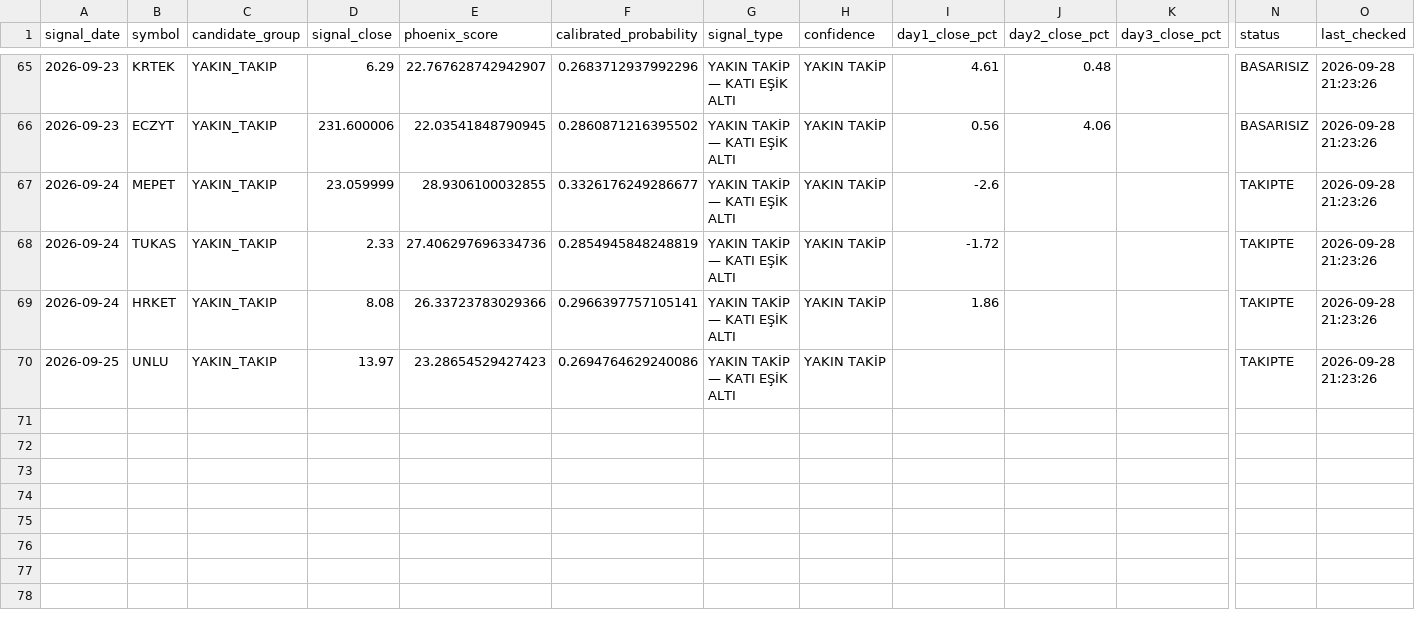
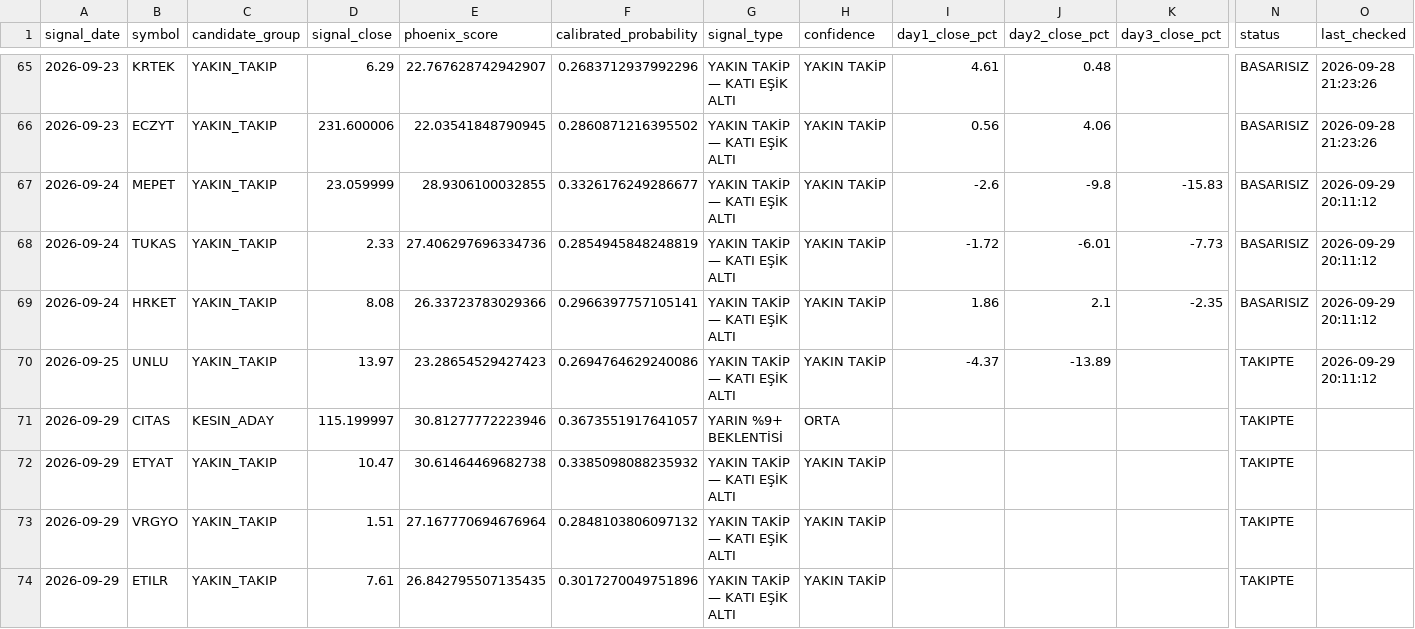
Before and after one commit to swcydsqzjb-bit/-phoenix, a CSV file: phoenix_tracking.csv, drawn as a sheet; only a part is shown, gaps mark what is left out; rows hold the shown columns only; the diff names each change by its address in the sheet, - before the commit and + after, or states it on an @@ line.

```diff
--- a/phoenix_tracking.csv
+++ b/phoenix_tracking.csv
-J67 (day2_close_pct): (empty)
+J67 (day2_close_pct): -9.8
-K67 (day3_close_pct): (empty)
+K67 (day3_close_pct): -15.83
-N67:N69 (status): TAKIPTE
+N67:N69 (status): BASARISIZ
-O67:O70 (last_checked): 2026-09-28 21:23:26
+O67:O70 (last_checked): 2026-09-29 20:11:12
-J68 (day2_close_pct): (empty)
+J68 (day2_close_pct): -6.01
-K68 (day3_close_pct): (empty)
+K68 (day3_close_pct): -7.73
-J69 (day2_close_pct): (empty)
+J69 (day2_close_pct): 2.1
-K69 (day3_close_pct): (empty)
+K69 (day3_close_pct): -2.35
-I70 (day1_close_pct): (empty)
+I70 (day1_close_pct): -4.37
-J70 (day2_close_pct): (empty)
+J70 (day2_close_pct): -13.89
+row 71: 2026-09-29 | CITAS | KESIN_ADAY | 115.199997 | 30.81277772223946 | 0.3673551917641057 | YARIN %9+ BEKLENTİSİ | ORTA |  |  |  | TAKIPTE
+row 72: 2026-09-29 | ETYAT | YAKIN_TAKIP | 10.47 | 30.61464469682738 | 0.3385098088235932 | YAKIN TAKİP — KATI EŞİK ALTI | YAKIN TAKİP |  |  |  | TAKIPTE
+row 73: 2026-09-29 | VRGYO | YAKIN_TAKIP | 1.51 | 27.167770694676964 | 0.2848103806097132 | YAKIN TAKİP — KATI EŞİK ALTI | YAKIN TAKİP |  |  |  | TAKIPTE
+row 74: 2026-09-29 | ETILR | YAKIN_TAKIP | 7.61 | 26.842795507135435 | 0.3017270049751896 | YAKIN TAKİP — KATI EŞİK ALTI | YAKIN TAKİP |  |  |  | TAKIPTE
```
